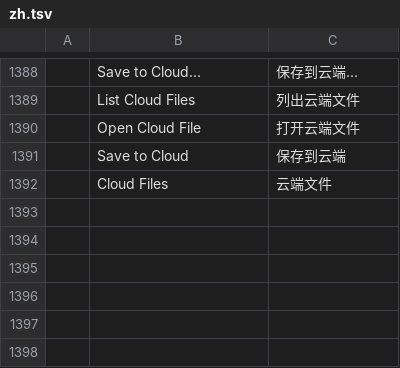
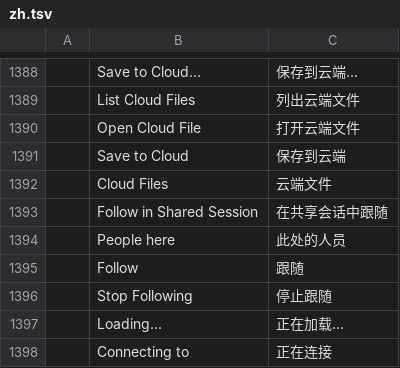
Before and after one commit to sriduggi123/cadcraft, a TSV file: crates/ui-egui/src/i18n/zh.tsv, drawn as a sheet; only a part is shown, gaps mark what is left out; the diff names each change by its address in the sheet, - before the commit and + after, or states it on an @@ line.

```diff
--- a/crates/ui-egui/src/i18n/zh.tsv
+++ b/crates/ui-egui/src/i18n/zh.tsv
+row 1393:  | Follow in Shared Session | 在共享会话中跟随
+row 1394:  | People here | 此处的人员
+row 1395:  | Follow | 跟随
+row 1396:  | Stop Following | 停止跟随
+row 1397:  | Loading… | 正在加载…
+row 1398:  | Connecting to | 正在连接
```
Also changed, not shown: 13 other files.
